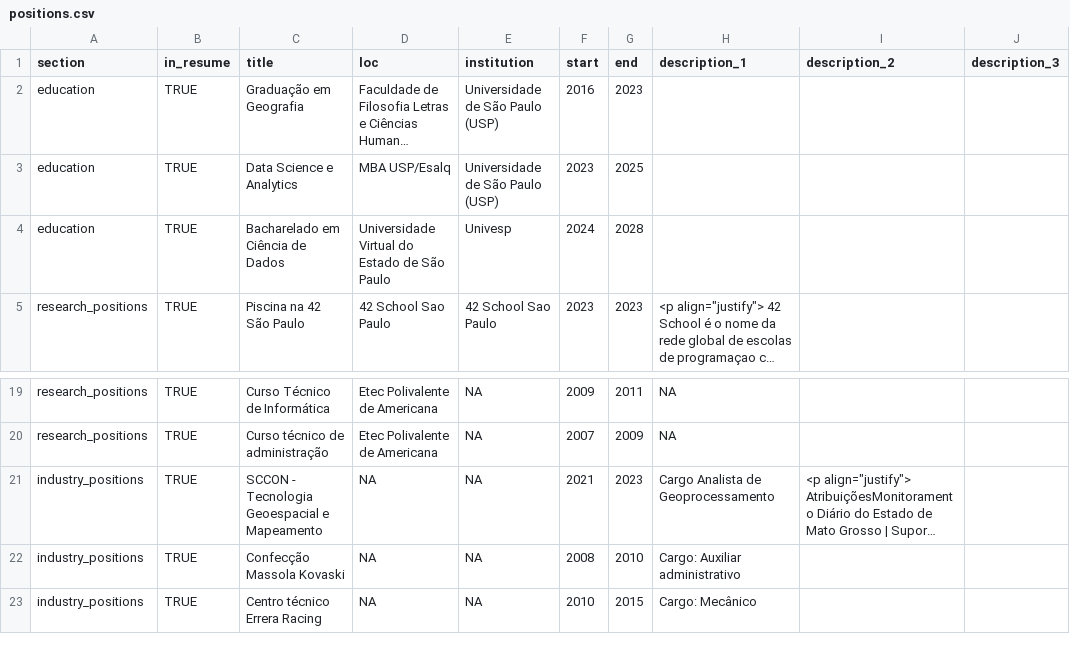
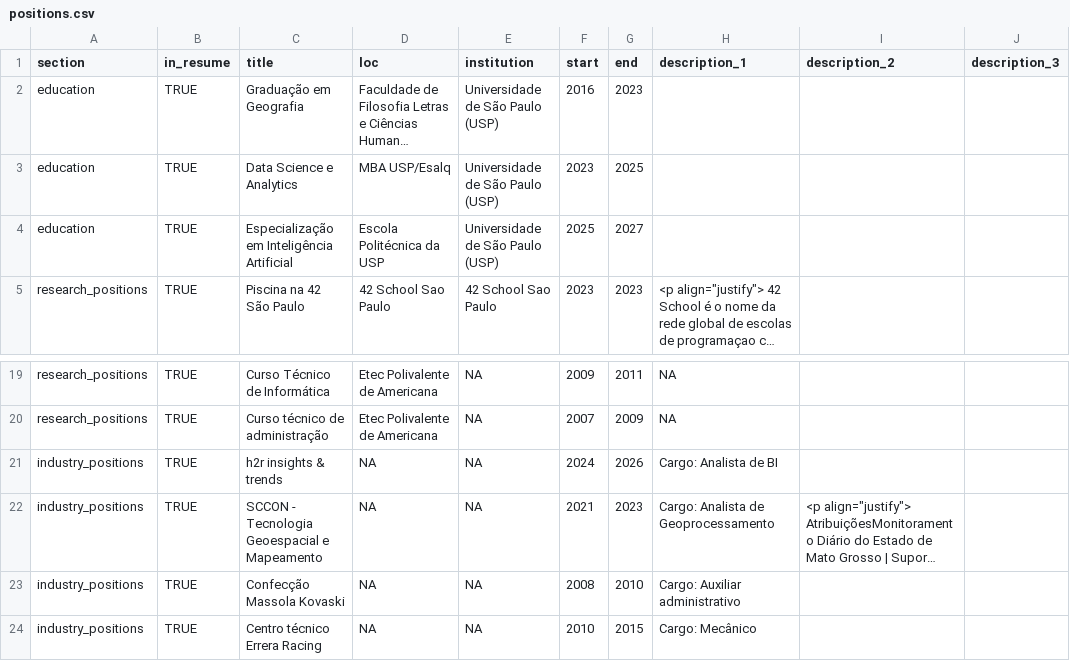
Before and after one commit to siquette/cv, a CSV file: positions.csv, drawn as a sheet; only a part is shown, gaps mark what is left out; long unchanged cells end in …; removed rows and columns are numbered as before the commit, all else as after; the diff names each change by its address in the sheet, - before the commit and + after, or states it on an @@ line.

```diff
--- a/positions.csv
+++ b/positions.csv
-row 4: education | TRUE | Bacharelado em Ciência de Dados | Universidade Virtual do Estado de São Paulo | Univesp | 2024 | 2028
+row 4: education | TRUE | Especialização em Inteligência Artificial | Escola Politécnica da USP | Universidade de São Paulo (USP) | 2025 | 2027
+row 21: industry_positions | TRUE | h2r insights & trends | NA | NA | 2024 | 2026 | Cargo: Analista de BI
-H22 (description_1): Cargo Analista de Geoprocessamento
+H22 (description_1): Cargo: Analista de Geoprocessamento
```
Also changed, not shown: 2 other files.
